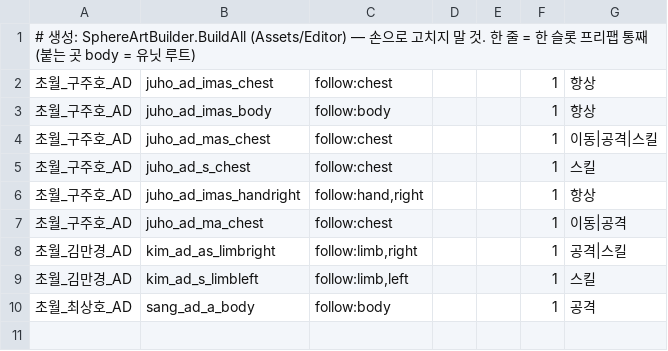
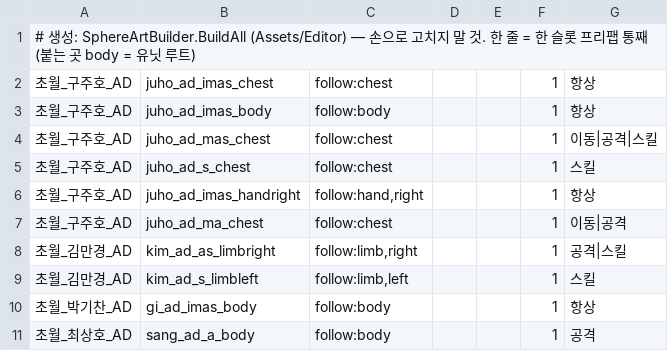
Before and after one commit to aabyess/GuilRandomDefense, a TSV file: Tools/sphere_art/extra.tsv, drawn as a sheet.

```diff
--- a/Tools/sphere_art/extra.tsv
+++ b/Tools/sphere_art/extra.tsv
@@ -9,2 +9,3 @@
 초월_김만경_AD	kim_ad_s_limbleft	follow:limb,left			1	스킬
+초월_박기찬_AD	gi_ad_imas_body	follow:body			1	항상
 초월_최상호_AD	sang_ad_a_body	follow:body			1	공격
```
Also changed, not shown: 22 other files.
